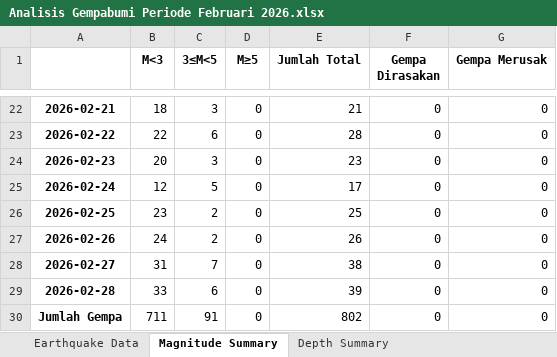
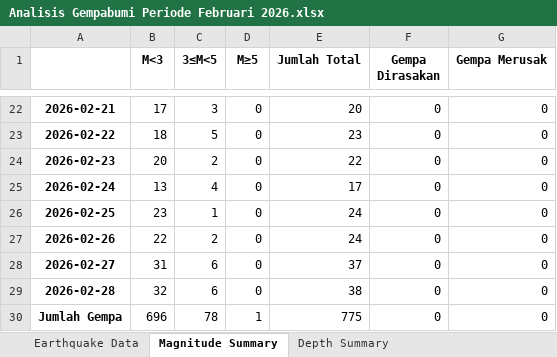
Before and after one commit to zilulazny/Pengolahan, an Excel workbook: Februari 2026/Analisis Gempabumi Periode Februari 2026.xlsx, sheet Magnitude Summary, drawn as a sheet; only a part is shown, gaps mark what is left out; values as stored, in another font and other column widths than the file's, no borders; charts and pictures not drawn; the diff covers the shown part only; the diff names each change by its address in the sheet, - before the commit and + after, or states it on an @@ line.

```diff
--- a/Februari 2026/Analisis Gempabumi Periode Februari 2026.xlsx (sheet Magnitude Summary)
+++ b/Februari 2026/Analisis Gempabumi Periode Februari 2026.xlsx (sheet Magnitude Summary)
-B22 (M<3): 18
+B22 (M<3): 17
-E22 (Jumlah Total): 21
+E22 (Jumlah Total): 20
-B23 (M<3): 22
+B23 (M<3): 18
-C23 (3≤M<5): 6
+C23 (3≤M<5): 5
-E23 (Jumlah Total): 28
+E23 (Jumlah Total): 23
-C24 (3≤M<5): 3
+C24 (3≤M<5): 2
-E24 (Jumlah Total): 23
+E24 (Jumlah Total): 22
-B25 (M<3): 12
+B25 (M<3): 13
-C25 (3≤M<5): 5
+C25 (3≤M<5): 4
-C26 (3≤M<5): 2
+C26 (3≤M<5): 1
-E26 (Jumlah Total): 25
+E26 (Jumlah Total): 24
-B27 (M<3): 24
+B27 (M<3): 22
-E27 (Jumlah Total): 26
+E27 (Jumlah Total): 24
-C28 (3≤M<5): 7
+C28 (3≤M<5): 6
-E28 (Jumlah Total): 38
+E28 (Jumlah Total): 37
-B29 (M<3): 33
+B29 (M<3): 32
-E29 (Jumlah Total): 39
+E29 (Jumlah Total): 38
-B30 (M<3): 711
+B30 (M<3): 696
-C30 (3≤M<5): 91
+C30 (3≤M<5): 78
-D30 (M≥5): 0
+D30 (M≥5): 1
-E30 (Jumlah Total): 802
+E30 (Jumlah Total): 775
```
Also changed, not shown: 33 edited cells elsewhere in this sheet, sheet Earthquake Data, sheet Depth Summary, charts or pictures, Februari 2026/Data Gempabumi Periode Februari 2026.xlsx, dirasakan.xlsx, 34 other files.
